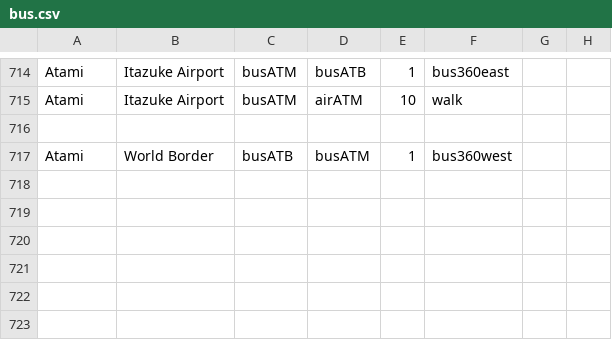
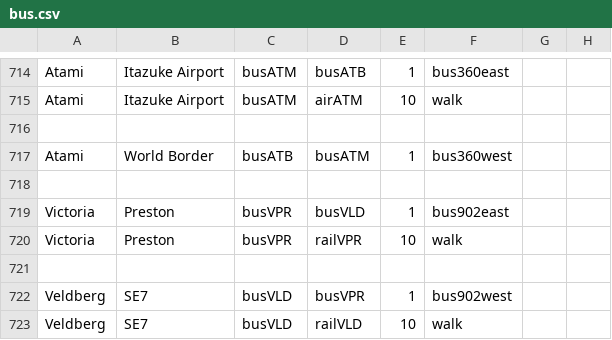
Before and after one commit to KittyCat11231/Feline-Holdings, a CSV file: src/intraroute/data/pathfinding/bus.csv, drawn as a sheet; only a part is shown, gaps mark what is left out; the diff names each change by its address in the sheet, - before the commit and + after, or states it on an @@ line.

```diff
--- a/src/intraroute/data/pathfinding/bus.csv
+++ b/src/intraroute/data/pathfinding/bus.csv
+row 718: (empty)
+row 719: Victoria | Preston | busVPR | busVLD | 1 | bus902east
+row 720: Victoria | Preston | busVPR | railVPR | 10 | walk
+row 721: (empty)
+row 722: Veldberg | SE7 | busVLD | busVPR | 1 | bus902west
+row 723: Veldberg | SE7 | busVLD | railVLD | 10 | walk
```
Also changed, not shown: src/intraroute/data/pathfinding/rail.csv, src/intraroute/data/ui/routes/bus.csv, 7 other files.
